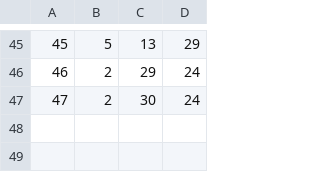
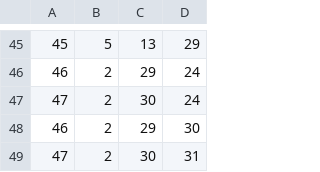
Before and after one commit to EyeSeeTea/pictureapp, a CSV file: app/src/laos/assets/QuestionOptions.csv, drawn as a sheet; only a part is shown, gaps mark what is left out.

Commit message:
Show refer warning when selecting the new reason  question options.

```diff
--- a/app/src/laos/assets/QuestionOptions.csv
+++ b/app/src/laos/assets/QuestionOptions.csv
@@ -47 +47,3 @@
 47;2;30;24
+46;2;29;30
+47;2;30;31
```
Also changed, not shown: app/src/laos/assets/QuestionRelations.csv, 1 other file.
